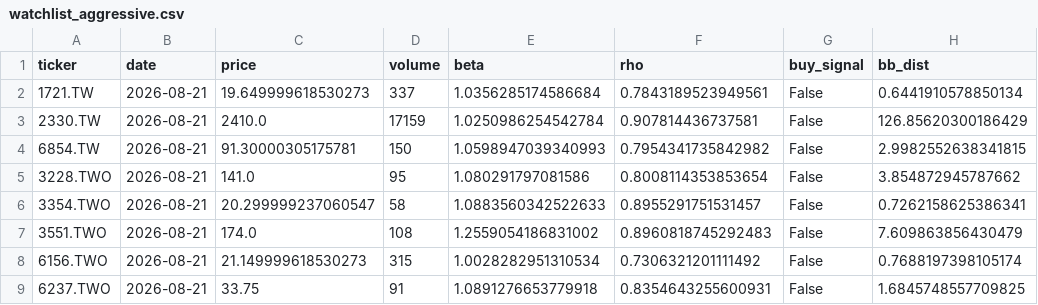
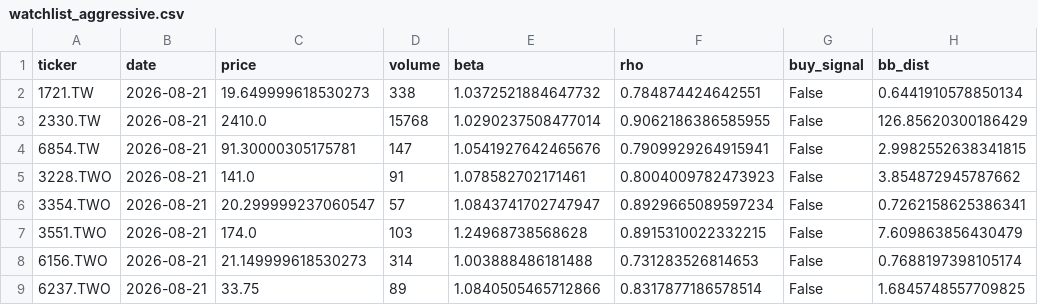
Before and after one commit to bdron0222-cpu/stock_engine, a CSV file: watchlist_aggressive.csv, drawn as a sheet.

```diff
--- a/watchlist_aggressive.csv
+++ b/watchlist_aggressive.csv
@@ -1,9 +1,9 @@
 ticker,date,price,volume,beta,rho,buy_signal,bb_dist
-1721.TW,2026-08-21,19.649999618530273,337,1.0356285174586684,0.7843189523949561,False,0.6441910578850134
-2330.TW,2026-08-21,2410.0,17159,1.0250986254542784,0.907814436737581,False,126.85620300186429
-6854.TW,2026-08-21,91.30000305175781,150,1.0598947039340993,0.7954341735842982,False,2.9982552638341815
-3228.TWO,2026-08-21,141.0,95,1.080291797081586,0.8008114353853654,False,3.854872945787662
-3354.TWO,2026-08-21,20.299999237060547,58,1.0883560342522633,0.8955291751531457,False,0.7262158625386341
-3551.TWO,2026-08-21,174.0,108,1.2559054186831002,0.8960818745292483,False,7.609863856430479
-6156.TWO,2026-08-21,21.149999618530273,315,1.0028282951310534,0.7306321201111492,False,0.7688197398105174
-6237.TWO,2026-08-21,33.75,91,1.0891276653779918,0.8354643255600931,False,1.6845748557709825
+1721.TW,2026-08-21,19.649999618530273,338,1.0372521884647732,0.784874424642551,False,0.6441910578850134
+2330.TW,2026-08-21,2410.0,15768,1.0290237508477014,0.9062186386585955,False,126.85620300186429
+6854.TW,2026-08-21,91.30000305175781,147,1.0541927642465676,0.7909929264915941,False,2.9982552638341815
+3228.TWO,2026-08-21,141.0,91,1.078582702171461,0.8004009782473923,False,3.854872945787662
+3354.TWO,2026-08-21,20.299999237060547,57,1.0843741702747947,0.8929665089597234,False,0.7262158625386341
+3551.TWO,2026-08-21,174.0,103,1.24968738568628,0.8915310022332215,False,7.609863856430479
+6156.TWO,2026-08-21,21.149999618530273,314,1.003888486181488,0.731283526814653,False,0.7688197398105174
+6237.TWO,2026-08-21,33.75,89,1.0840505465712866,0.8317877186578514,False,1.6845748557709825
```
Also changed, not shown: all_candidates_proximity.csv, watchlist_conservative.csv, 2 other files.
